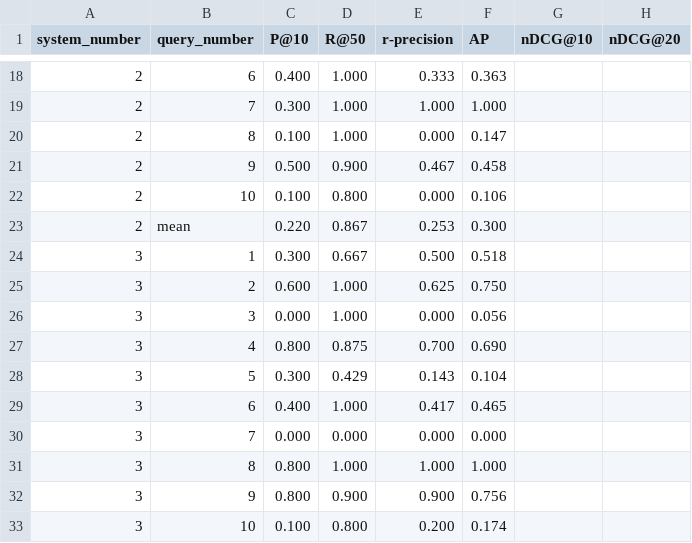
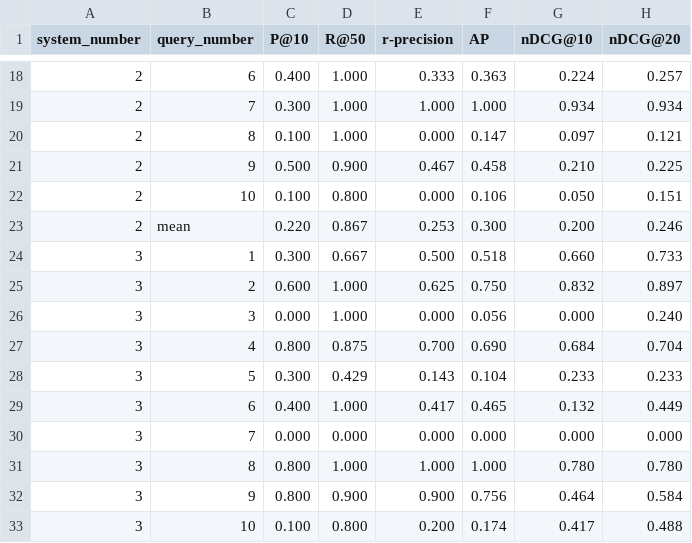
Before and after one commit to kenza-amira/Ranked_IR_Search_Engine, a CSV file: ir_eval.csv, drawn as a sheet; only a part is shown, gaps mark what is left out; the diff covers the shown part only.

```diff
--- a/ir_eval.csv
+++ b/ir_eval.csv
@@ -18,16 +18,16 @@ system_number,query_number,P@10,R@50,r-precision,AP,nDCG@10,nDCG@20
-2,6,0.400,1.000,0.333,0.363
-2,7,0.300,1.000,1.000,1.000
-2,8,0.100,1.000,0.000,0.147
-2,9,0.500,0.900,0.467,0.458
-2,10,0.100,0.800,0.000,0.106
-2,mean,0.220,0.867,0.253,0.300
-3,1,0.300,0.667,0.500,0.518
-3,2,0.600,1.000,0.625,0.750
-3,3,0.000,1.000,0.000,0.056
-3,4,0.800,0.875,0.700,0.690
-3,5,0.300,0.429,0.143,0.104
-3,6,0.400,1.000,0.417,0.465
-3,7,0.000,0.000,0.000,0.000
-3,8,0.800,1.000,1.000,1.000
-3,9,0.800,0.900,0.900,0.756
-3,10,0.100,0.800,0.200,0.174
+2,6,0.400,1.000,0.333,0.363,0.224,0.257
+2,7,0.300,1.000,1.000,1.000,0.934,0.934
+2,8,0.100,1.000,0.000,0.147,0.097,0.121
+2,9,0.500,0.900,0.467,0.458,0.210,0.225
+2,10,0.100,0.800,0.000,0.106,0.050,0.151
+2,mean,0.220,0.867,0.253,0.300,0.200,0.246
+3,1,0.300,0.667,0.500,0.518,0.660,0.733
+3,2,0.600,1.000,0.625,0.750,0.832,0.897
+3,3,0.000,1.000,0.000,0.056,0.000,0.240
+3,4,0.800,0.875,0.700,0.690,0.684,0.704
+3,5,0.300,0.429,0.143,0.104,0.233,0.233
+3,6,0.400,1.000,0.417,0.465,0.132,0.449
+3,7,0.000,0.000,0.000,0.000,0.000,0.000
+3,8,0.800,1.000,1.000,1.000,0.780,0.780
+3,9,0.800,0.900,0.900,0.756,0.464,0.584
+3,10,0.100,0.800,0.200,0.174,0.417,0.488
```
Also changed, not shown: 100 edited cells elsewhere in this file, 1 other file.
